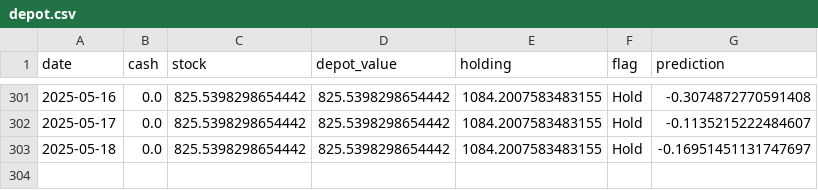
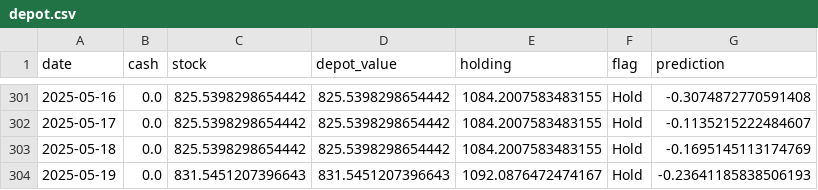
Before and after one commit to CastIehard/Stock-Prediction-AI, a CSV file: Stocks/Verizon/depot.csv, drawn as a sheet; only a part is shown, gaps mark what is left out.

```diff
--- a/Stocks/Verizon/depot.csv
+++ b/Stocks/Verizon/depot.csv
@@ -302,2 +302,3 @@ date,cash,stock,depot_value,holding,flag,prediction
 2025-05-17,0.0,825.5398298654442,825.5398298654442,1084.2007583483155,Hold,-0.1135215222484607
-2025-05-18,0.0,825.5398298654442,825.5398298654442,1084.2007583483155,Hold,-0.16951451131747697
+2025-05-18,0.0,825.5398298654442,825.5398298654442,1084.2007583483155,Hold,-0.1695145113174769
+2025-05-19,0.0,831.5451207396643,831.5451207396643,1092.0876472474167,Hold,-0.23641185838506193
```
Also changed, not shown: Stocks/Adobe/depot.csv, 2 other files.
